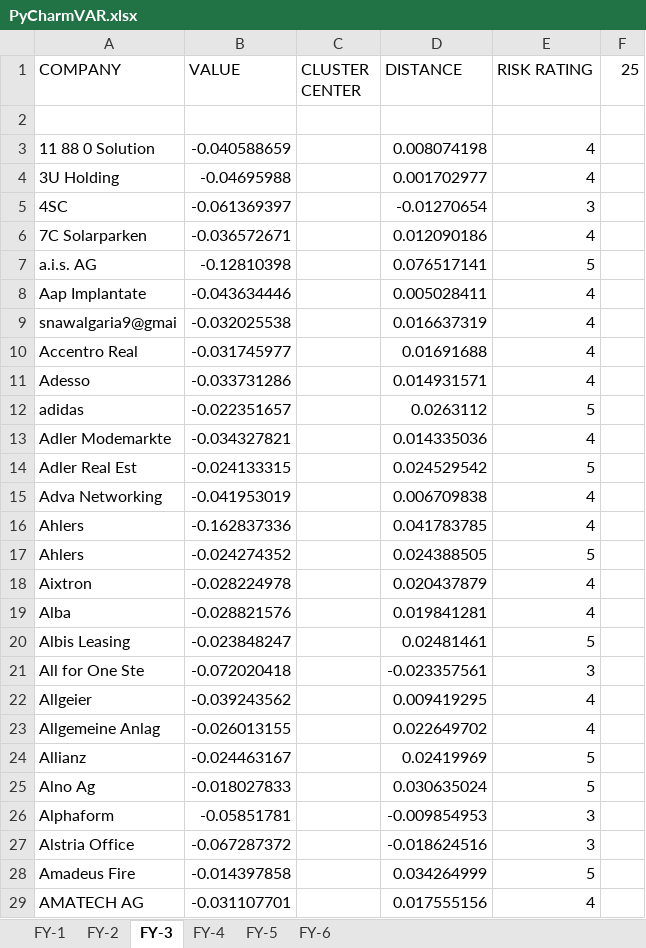
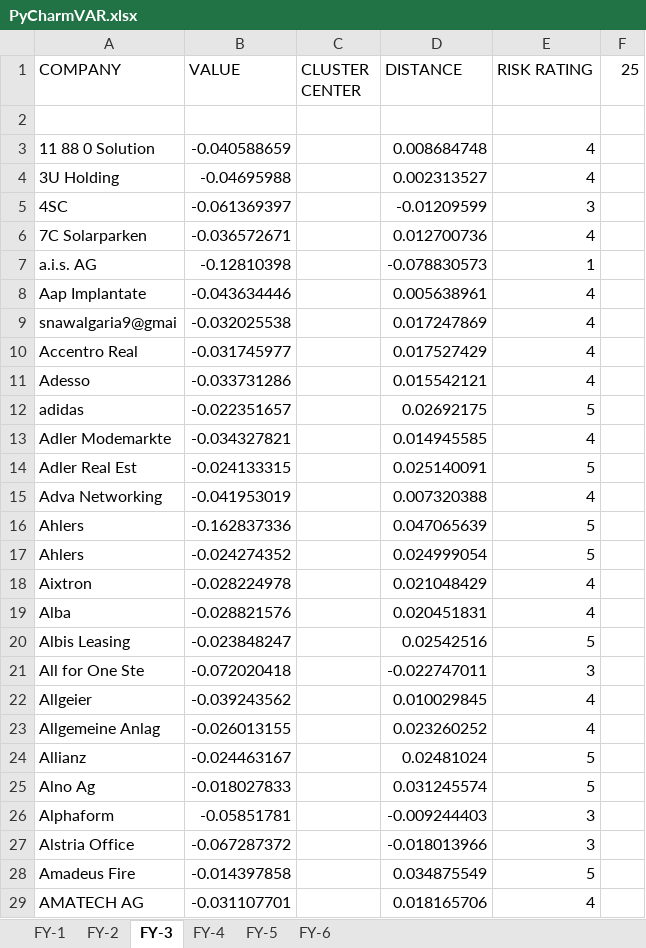
Before and after one commit to ashnarayan13/RiskScoring, an Excel workbook: risk_scoring/risk_results/PyCharmVAR.xlsx, sheet FY-3, drawn as a sheet; only a part is shown; values as stored, in another font and other column widths than the file's, no borders; the diff covers the shown part only; the diff names each change by its address in the sheet, - before the commit and + after, or states it on an @@ line.

```diff
--- a/risk_scoring/risk_results/PyCharmVAR.xlsx (sheet FY-3)
+++ b/risk_scoring/risk_results/PyCharmVAR.xlsx (sheet FY-3)
-D3 (DISTANCE): 0.008074198
+D3 (DISTANCE): 0.008684748
-D4 (DISTANCE): 0.001702977
+D4 (DISTANCE): 0.002313527
-D5 (DISTANCE): -0.01270654
+D5 (DISTANCE): -0.01209599
-D6 (DISTANCE): 0.012090186
+D6 (DISTANCE): 0.012700736
-D7 (DISTANCE): 0.076517141
+D7 (DISTANCE): -0.078830573
-E7 (RISK RATING): 5
+E7 (RISK RATING): 1
-D8 (DISTANCE): 0.005028411
+D8 (DISTANCE): 0.005638961
-D9 (DISTANCE): 0.016637319
+D9 (DISTANCE): 0.017247869
-D10 (DISTANCE): 0.01691688
+D10 (DISTANCE): 0.017527429
-D11 (DISTANCE): 0.014931571
+D11 (DISTANCE): 0.015542121
-D12 (DISTANCE): 0.0263112
+D12 (DISTANCE): 0.02692175
-D13 (DISTANCE): 0.014335036
+D13 (DISTANCE): 0.014945585
-D14 (DISTANCE): 0.024529542
+D14 (DISTANCE): 0.025140091
-D15 (DISTANCE): 0.006709838
+D15 (DISTANCE): 0.007320388
-D16 (DISTANCE): 0.041783785
+D16 (DISTANCE): 0.047065639
-E16 (RISK RATING): 4
+E16 (RISK RATING): 5
-D17 (DISTANCE): 0.024388505
+D17 (DISTANCE): 0.024999054
-D18 (DISTANCE): 0.020437879
+D18 (DISTANCE): 0.021048429
-D19 (DISTANCE): 0.019841281
+D19 (DISTANCE): 0.020451831
-D20 (DISTANCE): 0.02481461
+D20 (DISTANCE): 0.02542516
-D21 (DISTANCE): -0.023357561
+D21 (DISTANCE): -0.022747011
-D22 (DISTANCE): 0.009419295
+D22 (DISTANCE): 0.010029845
-D23 (DISTANCE): 0.022649702
+D23 (DISTANCE): 0.023260252
-D24 (DISTANCE): 0.02419969
+D24 (DISTANCE): 0.02481024
-D25 (DISTANCE): 0.030635024
+D25 (DISTANCE): 0.031245574
-D26 (DISTANCE): -0.009854953
+D26 (DISTANCE): -0.009244403
-D27 (DISTANCE): -0.018624516
+D27 (DISTANCE): -0.018013966
-D28 (DISTANCE): 0.034264999
+D28 (DISTANCE): 0.034875549
-D29 (DISTANCE): 0.017555156
+D29 (DISTANCE): 0.018165706
```
Also changed, not shown: 422 edited cells elsewhere in this sheet, sheet FY-1, sheet FY-5, sheet FY-4, sheet FY-2, sheet FY-6, risk_scoring/risk_results/PyCharmBETA.xlsx, risk_scoring/risk_results/PyCharmEBITDA.xlsx, 6 other files.
